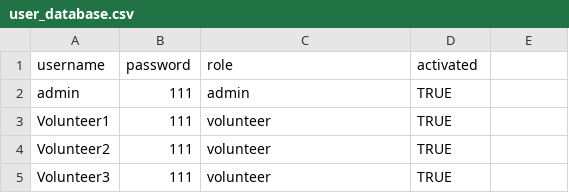
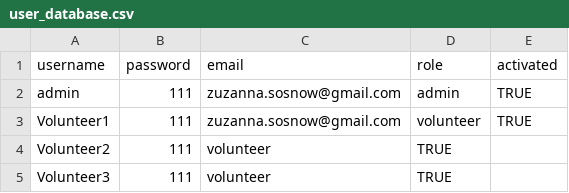
Before and after one commit to KyraCh/introProgramming, a CSV file: user_database.csv, drawn as a sheet; only a part is shown.

Commit message:
email test

```diff
--- a/user_database.csv
+++ b/user_database.csv
@@ -1,4 +1,4 @@
-username,password,role,activated
-admin,111,admin,TRUE
-Volunteer1,111,volunteer,TRUE
+username,password,email,role,activated
+admin,111,zuzanna.sosnow@gmail.com,admin,TRUE
+Volunteer1,111,zuzanna.sosnow@gmail.com,volunteer,TRUE
 Volunteer2,111,volunteer,TRUE
```
Also changed, not shown: 1 other file.
